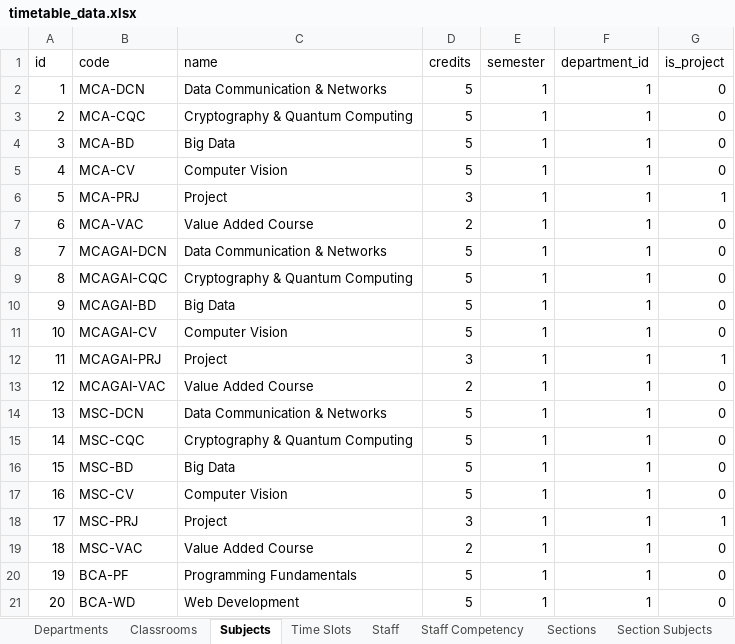
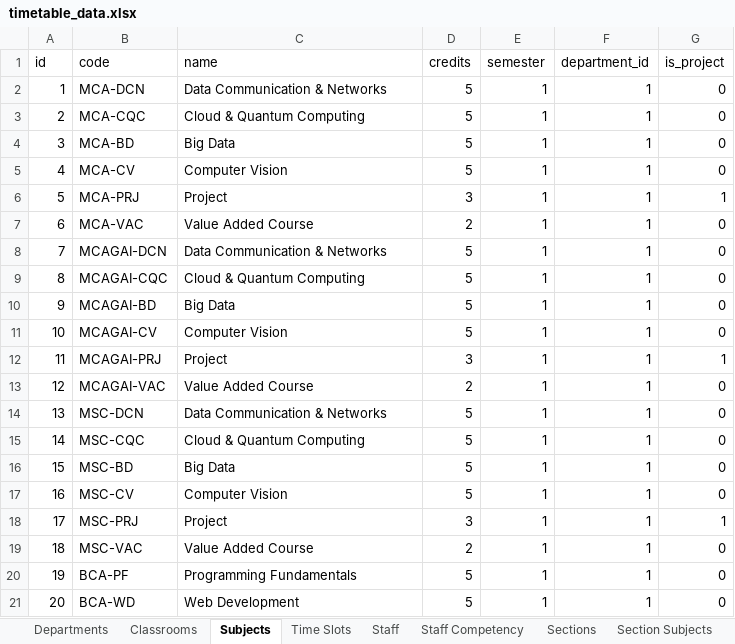
Before and after one commit to SugumaranJ-2022/srm-timetable, an Excel workbook: timetable_data.xlsx, sheet Subjects, drawn as a sheet; only a part is shown; values as stored, in another font and other column widths than the file's, no borders; the diff names each change by its address in the sheet, - before the commit and + after, or states it on an @@ line.

```diff
--- a/timetable_data.xlsx (sheet Subjects)
+++ b/timetable_data.xlsx (sheet Subjects)
-C3 (name): Cryptography & Quantum Computing
+C3 (name): Cloud & Quantum Computing
-C9 (name): Cryptography & Quantum Computing
+C9 (name): Cloud & Quantum Computing
-C15 (name): Cryptography & Quantum Computing
+C15 (name): Cloud & Quantum Computing
```
Also changed, not shown: 19 other files.
